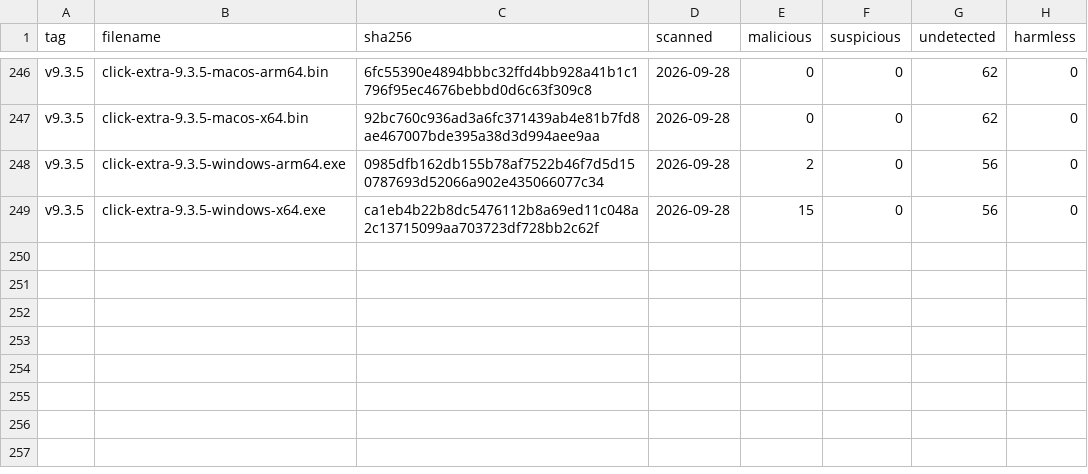
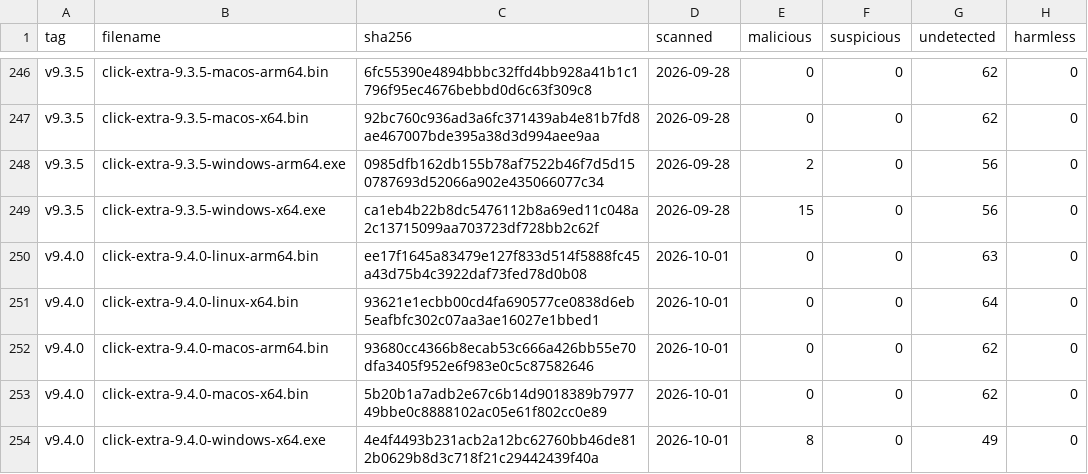
Before and after one commit to kdeldycke/click-extra, a CSV file: docs/assets/virustotal-scans.csv, drawn as a sheet; only a part is shown, gaps mark what is left out.

```diff
--- a/docs/assets/virustotal-scans.csv
+++ b/docs/assets/virustotal-scans.csv
@@ -249 +249,6 @@ v9.3.5,click-extra-9.3.5-windows-arm64.exe,0985dfb162db155b78af7522b46f7d5d15078
 v9.3.5,click-extra-9.3.5-windows-x64.exe,ca1eb4b22b8dc5476112b8a69ed11c048a2c13715099aa703723df728bb2c62f,2026-09-28,15,0,56,0
+v9.4.0,click-extra-9.4.0-linux-arm64.bin,ee17f1645a83479e127f833d514f5888fc45a43d75b4c3922daf73fed78d0b08,2026-10-01,0,0,63,0
+v9.4.0,click-extra-9.4.0-linux-x64.bin,93621e1ecbb00cd4fa690577ce0838d6eb5eafbfc302c07aa3ae16027e1bbed1,2026-10-01,0,0,64,0
+v9.4.0,click-extra-9.4.0-macos-arm64.bin,93680cc4366b8ecab53c666a426bb55e70dfa3405f952e6f983e0c5c87582646,2026-10-01,0,0,62,0
+v9.4.0,click-extra-9.4.0-macos-x64.bin,5b20b1a7adb2e67c6b14d9018389b797749bbe0c8888102ac05e61f802cc0e89,2026-10-01,0,0,62,0
+v9.4.0,click-extra-9.4.0-windows-x64.exe,4e4f4493b231acb2a12bc62760bb46de812b0629b8d3c718f21c29442439f40a,2026-10-01,8,0,49,0
```
Also changed, not shown: docs/assets/binaries.csv, 1 other file.
